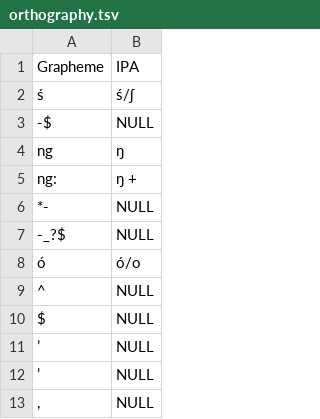
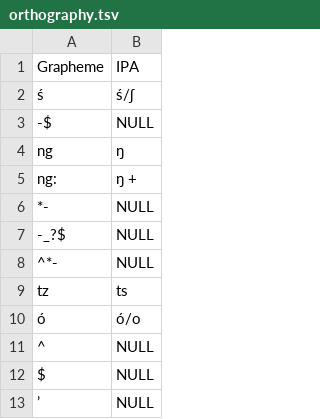
Before and after one commit to lexibank/marrisonnaga, a TSV file: etc/orthography.tsv, drawn as a sheet; only a part is shown; the shorter side is filled out with more unchanged rows; the diff names each change by its address in the sheet, - before the commit and + after, or states it on an @@ line.

```diff
--- a/etc/orthography.tsv
+++ b/etc/orthography.tsv
+row 8: ^*- | NULL
+row 9: tz | ts
```
Also changed, not shown: cldf/parameters.csv, 6 other files.
